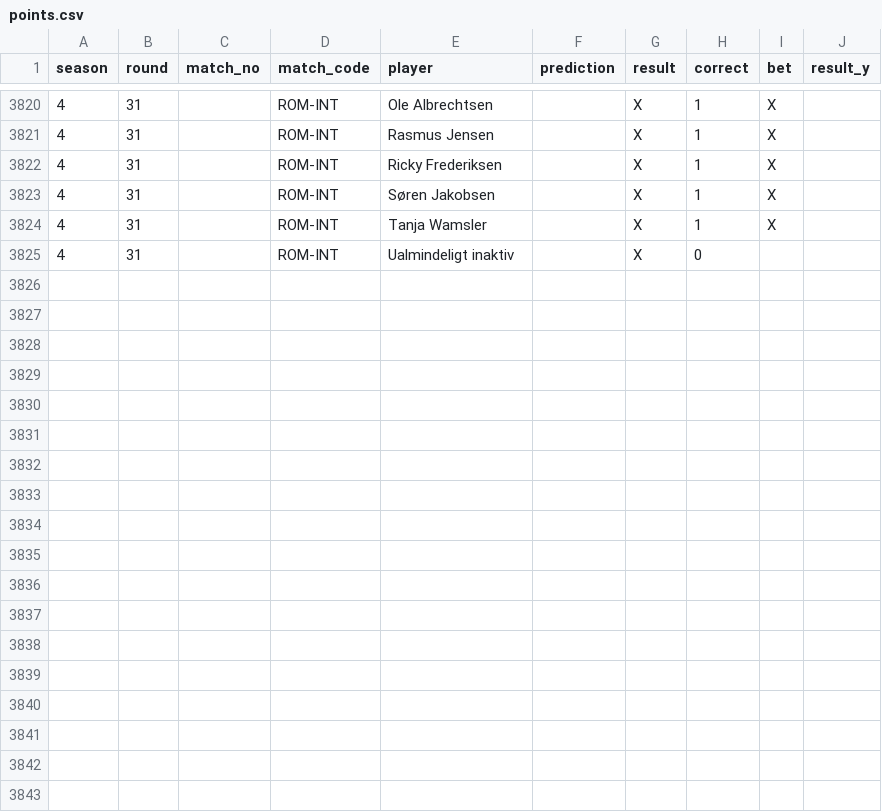
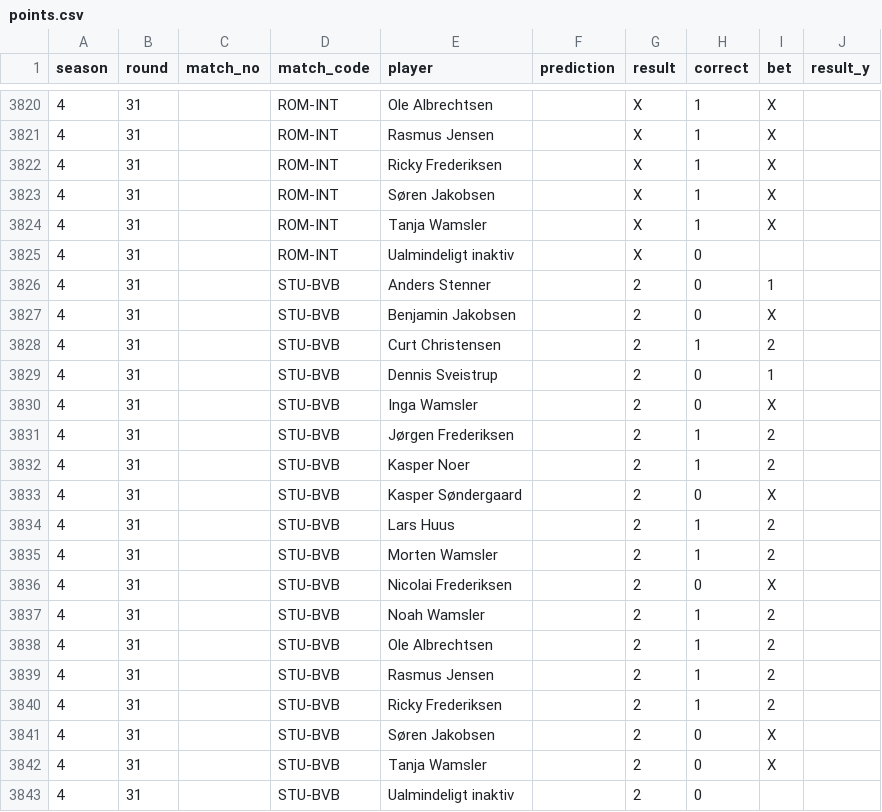
Before and after one commit to Stenner93/Odds, a CSV file: data/points.csv, drawn as a sheet; only a part is shown, gaps mark what is left out.

```diff
--- a/data/points.csv
+++ b/data/points.csv
@@ -3825 +3825,19 @@ season,round,match_no,match_code,player,prediction,result,correct,bet,result_y
 4,31,,ROM-INT,Ualmindeligt inaktiv,,X,0,,
+4,31,,STU-BVB,Anders Stenner,,2,0,1,
+4,31,,STU-BVB,Benjamin Jakobsen,,2,0,X,
+4,31,,STU-BVB,Curt Christensen,,2,1,2,
+4,31,,STU-BVB,Dennis Sveistrup,,2,0,1,
+4,31,,STU-BVB,Inga Wamsler,,2,0,X,
+4,31,,STU-BVB,Jørgen Frederiksen,,2,1,2,
+4,31,,STU-BVB,Kasper Noer,,2,1,2,
+4,31,,STU-BVB,Kasper Søndergaard,,2,0,X,
+4,31,,STU-BVB,Lars Huus,,2,1,2,
+4,31,,STU-BVB,Morten Wamsler,,2,1,2,
+4,31,,STU-BVB,Nicolai Frederiksen,,2,0,X,
+4,31,,STU-BVB,Noah Wamsler,,2,1,2,
+4,31,,STU-BVB,Ole Albrechtsen,,2,1,2,
+4,31,,STU-BVB,Rasmus Jensen,,2,1,2,
+4,31,,STU-BVB,Ricky Frederiksen,,2,1,2,
+4,31,,STU-BVB,Søren Jakobsen,,2,0,X,
+4,31,,STU-BVB,Tanja Wamsler,,2,0,X,
+4,31,,STU-BVB,Ualmindeligt inaktiv,,2,0,,
```
Also changed, not shown: data/weekly_matches.csv, 2 other files.
